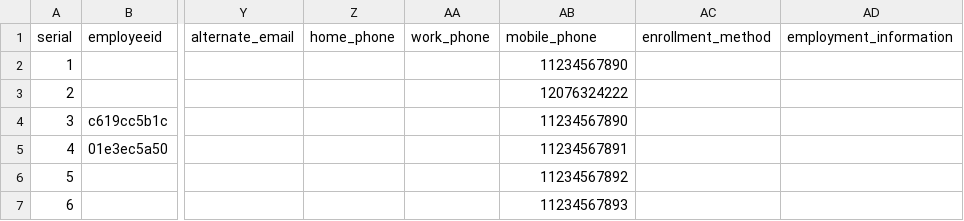
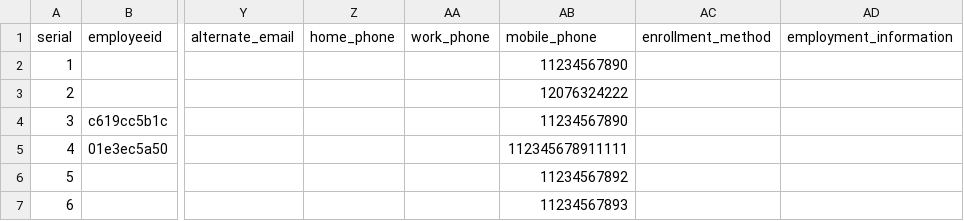
Before and after one commit to svjt78/intellidata, a CSV file: intellidata/employees.csv, drawn as a sheet; only a part is shown, gaps mark what is left out; the diff names each change by its address in the sheet, - before the commit and + after, or states it on an @@ line.

```diff
--- a/intellidata/employees.csv
+++ b/intellidata/employees.csv
-AB5 (mobile_phone): 11234567891
+AB5 (mobile_phone): 112345678911111
```
Also changed, not shown: intellidata/employees1.csv, intellidata/employers.csv, 15 other files.
